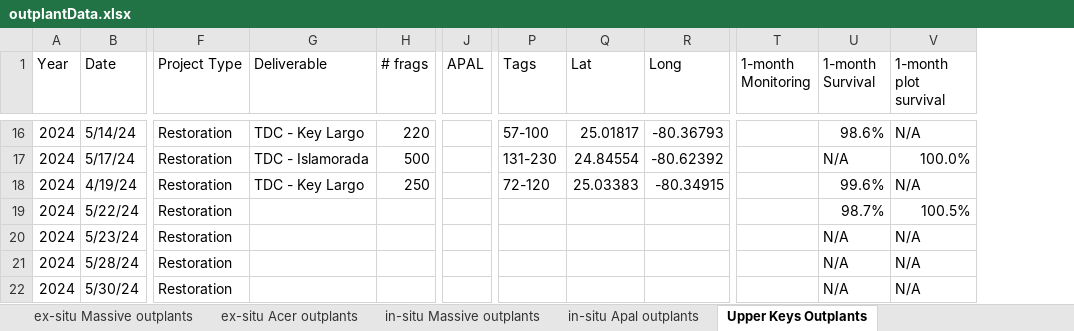
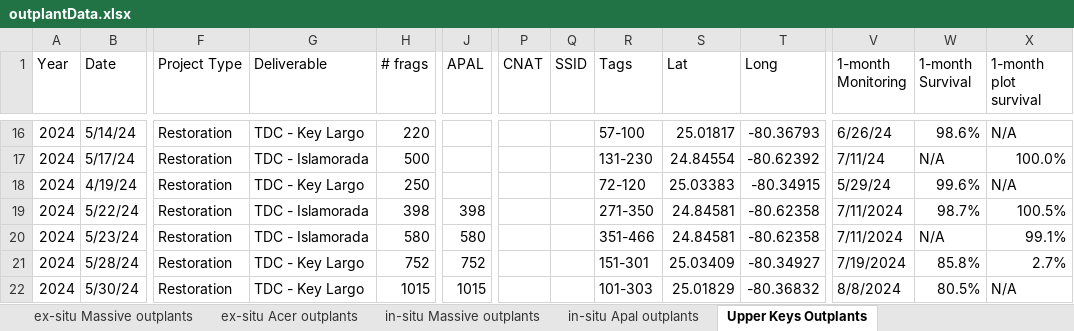
Before and after one commit to icombs2017/fwcStateReports, an Excel workbook: stateYear7/data/outplantData.xlsx, sheet Upper Keys Outplants, drawn as a sheet; only a part is shown, gaps mark what is left out; values as stored, in another font and other column widths than the file's, no cell formats; charts and pictures and conditional formats not drawn; addresses are those after the commit; the diff covers the shown part only; the diff names each change by its address in the sheet, - before the commit and + after, or states it on an @@ line.

```diff
--- a/stateYear7/data/outplantData.xlsx (sheet Upper Keys Outplants)
+++ b/stateYear7/data/outplantData.xlsx (sheet Upper Keys Outplants)
+column P (CNAT), empty
+column Q (SSID), empty
-V16 (1-month Monitoring): (empty)
+V16 (1-month Monitoring): 6/26/24
-V17 (1-month Monitoring): (empty)
+V17 (1-month Monitoring): 7/11/24
-V18 (1-month Monitoring): (empty)
+V18 (1-month Monitoring): 5/29/24
-G19:G20 (Deliverable): (empty)
+G19:G20 (Deliverable): TDC - Islamorada
-H19 (# frags): (empty)
+H19 (# frags): 398
-J19 (APAL): (empty)
+J19 (APAL): 398
-R19 (Tags): (empty)
+R19 (Tags): 271-350
-S19:S20 (Lat): (empty)
+S19:S20 (Lat): 24.84581
-T19:T20 (Long): (empty)
+T19:T20 (Long): -80.62358
-V19:V20 (1-month Monitoring): (empty)
+V19:V20 (1-month Monitoring): 7/11/2024
-H20 (# frags): (empty)
+H20 (# frags): 580
-J20 (APAL): (empty)
+J20 (APAL): 580
-R20 (Tags): (empty)
+R20 (Tags): 351-466
-X20 (1-month plot survival): N/A
+X20 (1-month plot survival): 99.1%
-G21:G22 (Deliverable): (empty)
+G21:G22 (Deliverable): TDC - Key Largo
-H21 (# frags): (empty)
+H21 (# frags): 752
-J21 (APAL): (empty)
+J21 (APAL): 752
-R21 (Tags): (empty)
+R21 (Tags): 151-301
-S21 (Lat): (empty)
+S21 (Lat): 25.03409
-T21 (Long): (empty)
+T21 (Long): -80.34927
-V21 (1-month Monitoring): (empty)
+V21 (1-month Monitoring): 7/19/2024
-W21 (1-month Survival): N/A
+W21 (1-month Survival): 85.8%
-X21 (1-month plot survival): N/A
+X21 (1-month plot survival): 2.7%
-H22 (# frags): (empty)
+H22 (# frags): 1015
-J22 (APAL): (empty)
+J22 (APAL): 1015
-R22 (Tags): (empty)
+R22 (Tags): 101-303
-S22 (Lat): (empty)
+S22 (Lat): 25.01829
-T22 (Long): (empty)
+T22 (Long): -80.36832
-V22 (1-month Monitoring): (empty)
+V22 (1-month Monitoring): 8/8/2024
-W22 (1-month Survival): N/A
+W22 (1-month Survival): 80.5%
```
Also changed, not shown: 3 added rows, 1 removed row and 62 edited cells elsewhere in this sheet, sheet ex-situ Apal outplants, sheet New Restoration deliverables su, sheet 2024-Present Lower Keys Outplan, sheet 2008-2022 Restoration outplant, cell formats, formulas that keep their value, stateYear7/data/2023 post bleaching massive monitoring data.xlsx, stateYear7/data/postBleachMonitoringTEST.xlsx, 18 other files.
